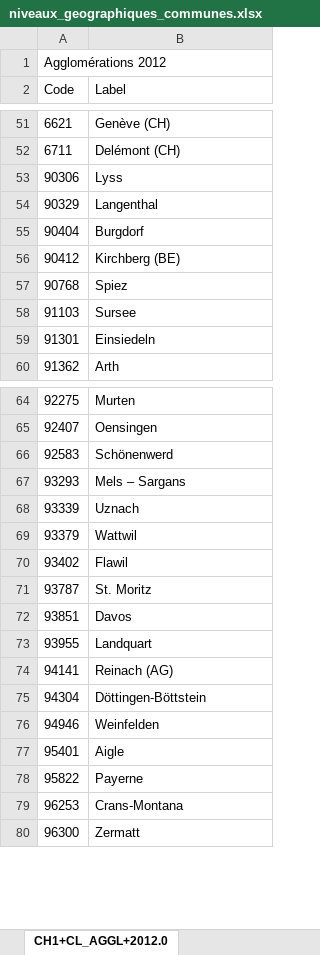
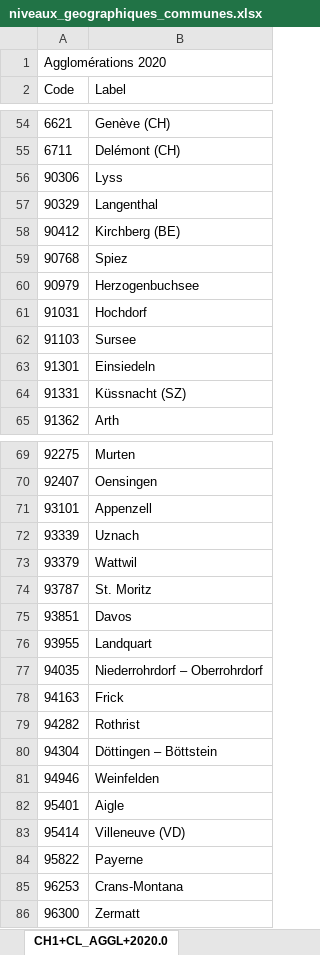
Before and after one commit to d-qn/tamMap, an Excel workbook: inst/extdata/niveaux_geographiques_communes.xlsx, sheet CH1+CL_AGGL+2020.0, drawn as a sheet; only a part is shown, gaps mark what is left out; values as stored, in another font and other column widths than the file's, no borders; removed rows and columns are numbered as before the commit, all else as after; the diff covers the shown part only; the diff names each change by its address in the sheet, - before the commit and + after, or states it on an @@ line.

```diff
--- a/inst/extdata/niveaux_geographiques_communes.xlsx (sheet CH1+CL_AGGL+2020.0)
+++ b/inst/extdata/niveaux_geographiques_communes.xlsx (sheet CH1+CL_AGGL+2020.0)
-sheet tab: CH1+CL_AGGL+2012.0
+sheet tab: CH1+CL_AGGL+2020.0
-A1 (Code): Agglomérations 2012
+A1 (Code): Agglomérations 2020
-row 55: 90404 | Burgdorf
+row 60: 90979 | Herzogenbuchsee
+row 61: 91031 | Hochdorf
+row 64: 91331 | Küssnacht (SZ)
-row 66: 92583 | Schönenwerd
-row 67: 93293 | Mels – Sargans
+row 71: 93101 | Appenzell
-row 70: 93402 | Flawil
-row 74: 94141 | Reinach (AG)
+row 77: 94035 | Niederrohrdorf – Oberrohrdorf
+row 78: 94163 | Frick
+row 79: 94282 | Rothrist
-B80 (Label): Döttingen-Böttstein
+B80 (Label): Döttingen – Böttstein
+row 83: 95414 | Villeneuve (VD)
```
Also changed, not shown: 3 added rows and 1 edited cell elsewhere in this sheet, sheet Données, sheet Métadonnées, sheet CH1+CL_STADTE+2014.2, sheet CH1+CL_STALAN+2012.1, sheet CH1+CL_RSTCKT+2014.2, sheet CH1+CL_GDET9+2012.1, 1 more sheet, other sheet tabs, 1 other file.
